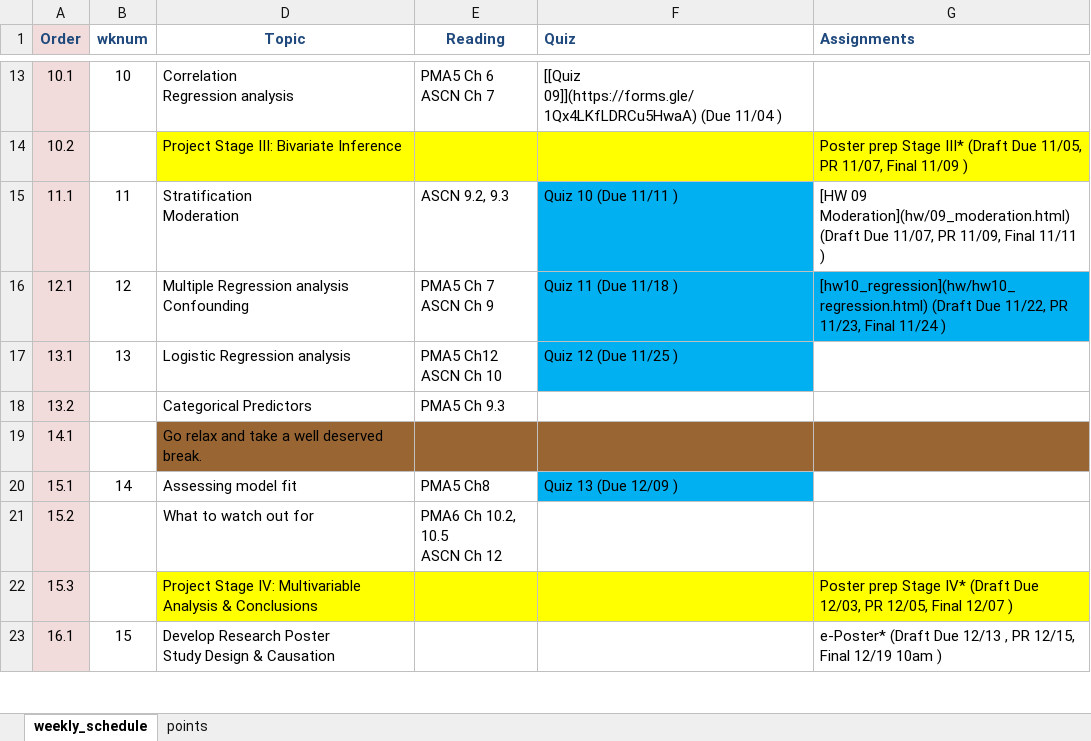
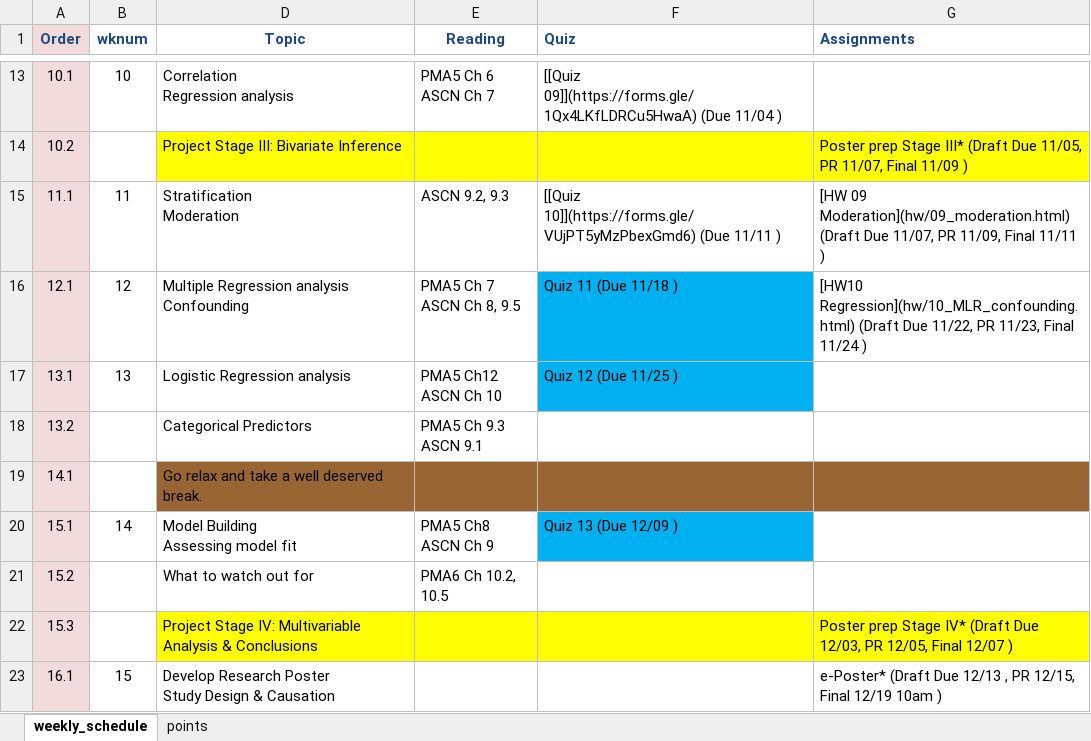
Before and after one commit to norcalbiostat/MATH615_F19_old, an Excel workbook: schedule_615.xlsx, sheet weekly_schedule, drawn as a sheet; only a part is shown, gaps mark what is left out; values as stored, in another font and other column widths than the file's, no borders; ↵ is a line break in a cell; the diff names each change by its address in the sheet, - before the commit and + after, or states it on an @@ line.

```diff
--- a/schedule_615.xlsx (sheet weekly_schedule)
+++ b/schedule_615.xlsx (sheet weekly_schedule)
-F15 (Quiz): Quiz 10 (Due 11/11 )
+F15 (Quiz): [[Quiz 10]](https://forms.gle/VUjPT5yMzPbexGmd6) (Due 11/11 )
-F15 fill: #00B0F0
+F15 fill: none
-E16 (Reading): PMA5 Ch 7 ↵ ASCN Ch 9
+E16 (Reading): PMA5 Ch 7 ↵ ASCN Ch 8, 9.5
-G16 (Assignments): [hw10_regression](hw/hw10_regression.html) (Draft Due…
+G16 (Assignments): [HW10 Regression](hw/10_MLR_confounding.html) (Draft Due…
-G16 fill: #00B0F0
+G16 fill: none
-E18 (Reading): PMA5 Ch 9.3
+E18 (Reading): PMA5 Ch 9.3 ↵ ASCN 9.1
-D20 (Topic): Assessing model fit
+D20 (Topic): Model Building ↵ Assessing model fit
-E20 (Reading): PMA5 Ch8
+E20 (Reading): PMA5 Ch8 ↵ ASCN Ch 9
-E21 (Reading): PMA6 Ch 10.2, 10.5 ↵ ASCN Ch 12
+E21 (Reading): PMA6 Ch 10.2, 10.5
```
Also changed, not shown: 9 other files.
